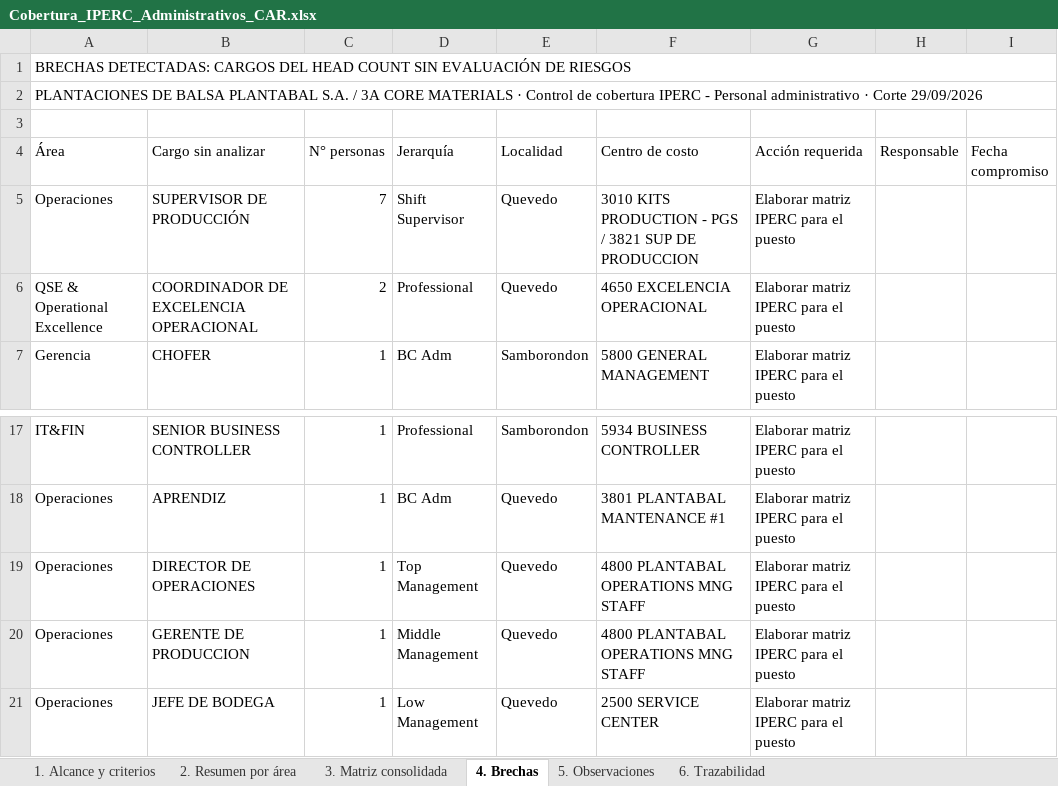
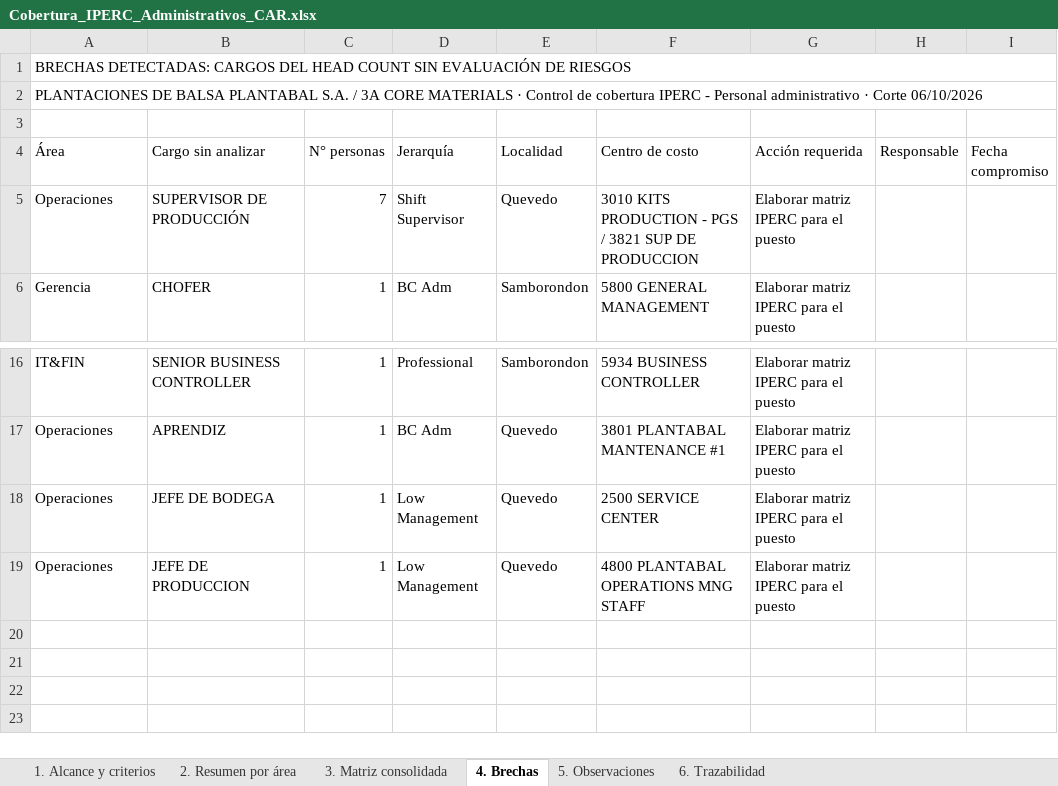
Before and after one commit to hectorclavijoayala88/tratamiento_CAR-s, an Excel workbook: Cobertura_IPERC_Administrativos_CAR.xlsx, sheet 4. Brechas, drawn as a sheet; only a part is shown, gaps mark what is left out; the shorter side is filled out with more unchanged rows; values as stored, in another font and other column widths than the file's, no cell formats; the diff names each change by its address in the sheet, - before the commit and + after, or states it on an @@ line.

```diff
--- a/Cobertura_IPERC_Administrativos_CAR.xlsx (sheet 4. Brechas)
+++ b/Cobertura_IPERC_Administrativos_CAR.xlsx (sheet 4. Brechas)
-A2 (Área): …· Corte 29/09/2026
+A2 (Área): …· Corte 06/10/2026
-row 6: QSE & Operational Excellence | COORDINADOR DE EXCELENCIA OPERACIONAL | 2 | Professional | Quevedo | 4650 EXCELENCIA OPERACIONAL | Elaborar matriz IPERC para el puesto
-row 19: Operaciones | DIRECTOR DE OPERACIONES | 1 | Top Management | Quevedo | 4800 PLANTABAL OPERATIONS MNG STAFF | Elaborar matriz IPERC para el puesto
-row 20: Operaciones | GERENTE DE PRODUCCION | 1 | Middle Management | Quevedo | 4800 PLANTABAL OPERATIONS MNG STAFF | Elaborar matriz IPERC para el puesto
```
Also changed, not shown: sheet 2. Resumen por área, sheet 6. Trazabilidad, sheet 3. Matriz consolidada, sheet 5. Observaciones, sheet 1. Alcance y criterios, cell formats, 4 other files.
